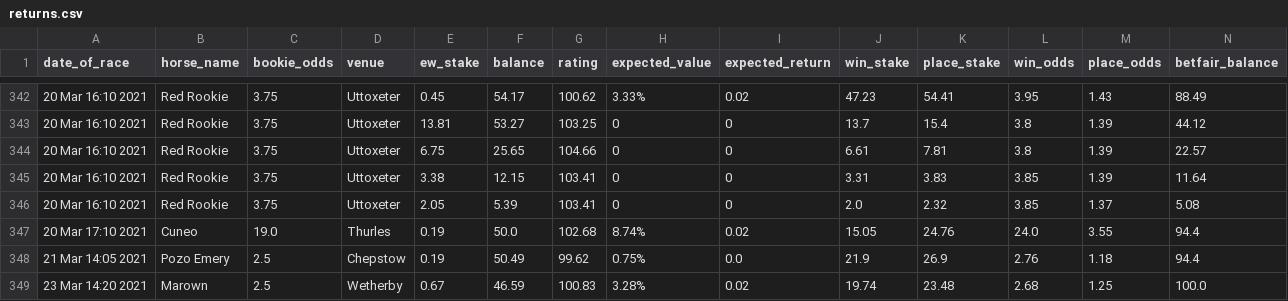
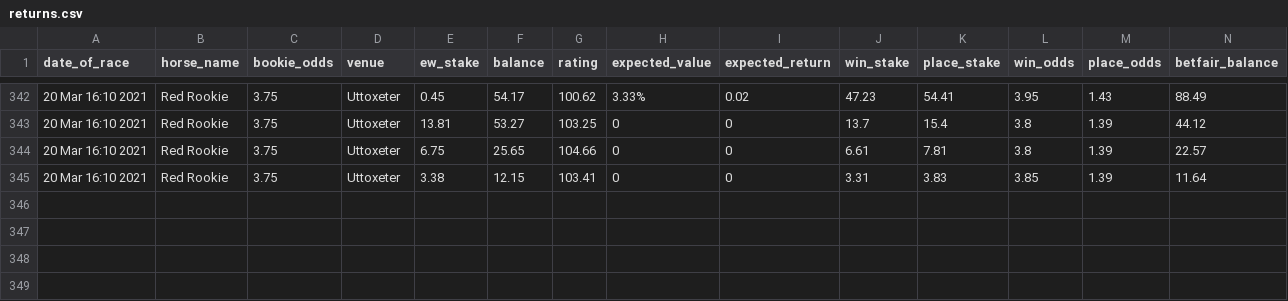
Before and after one commit to tom-pollak/each-way-matcher, a CSV file: returns.csv, drawn as a sheet; only a part is shown, gaps mark what is left out; rows hold the shown columns only; the diff names each change by its address in the sheet, - before the commit and + after, or states it on an @@ line.

Commit message:
update returns

```diff
--- a/returns.csv
+++ b/returns.csv
-row 346: 20 Mar 16:10 2021 | Red Rookie | 3.75 | Uttoxeter | 2.05 | 5.39 | 103.41 | 0 | 0 | 2.0 | 2.32 | 3.85 | 1.37 | 5.08
-row 347: 20 Mar 17:10 2021 | Cuneo | 19.0 | Thurles | 0.19 | 50.0 | 102.68 | 8.74% | 0.02 | 15.05 | 24.76 | 24.0 | 3.55 | 94.4
-row 348: 21 Mar 14:05 2021 | Pozo Emery | 2.5 | Chepstow | 0.19 | 50.49 | 99.62 | 0.75% | 0.0 | 21.9 | 26.9 | 2.76 | 1.18 | 94.4
-row 349: 23 Mar 14:20 2021 | Marown | 2.5 | Wetherby | 0.67 | 46.59 | 100.83 | 3.28% | 0.02 | 19.74 | 23.48 | 2.68 | 1.25 | 100.0
```
Also changed, not shown: 1 other file.
